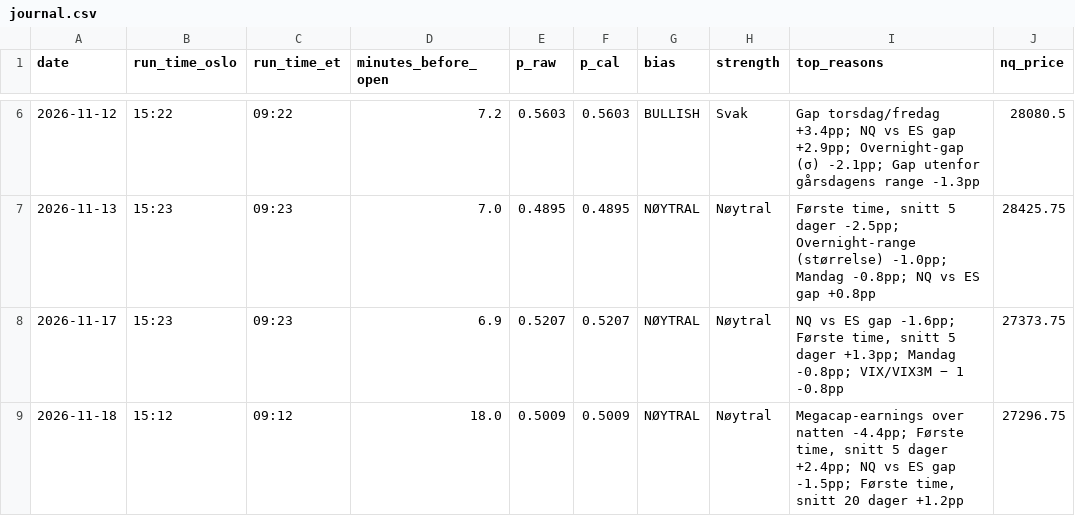
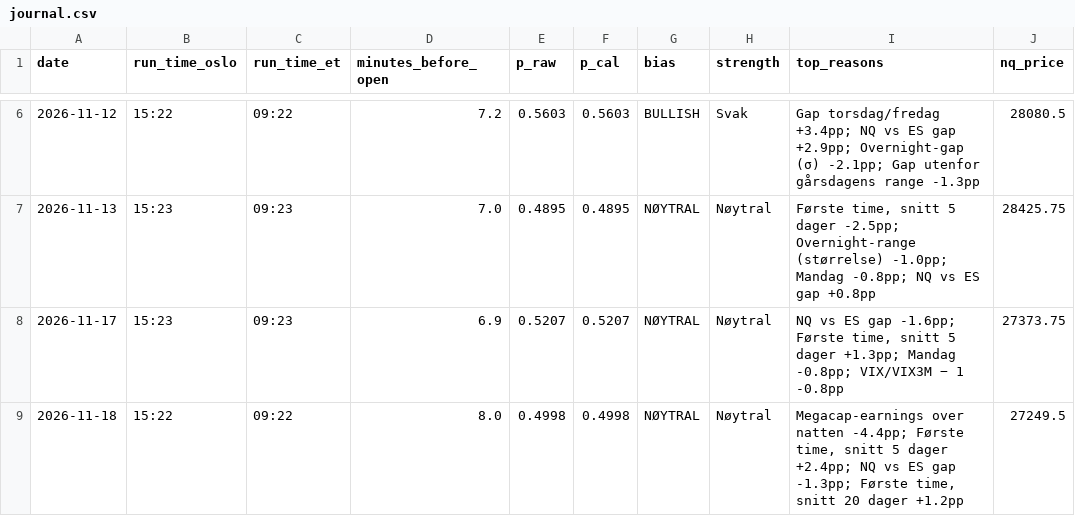
Before and after one commit to 21Matso/nq-bias, a CSV file: data/journal.csv, drawn as a sheet; only a part is shown, gaps mark what is left out; the diff names each change by its address in the sheet, - before the commit and + after, or states it on an @@ line.

```diff
--- a/data/journal.csv
+++ b/data/journal.csv
-B9 (run_time_oslo): 15:12
+B9 (run_time_oslo): 15:22
-C9 (run_time_et): 09:12
+C9 (run_time_et): 09:22
-D9 (minutes_before_open): 18.0
+D9 (minutes_before_open): 8.0
-E9 (p_raw): 0.5009
+E9 (p_raw): 0.4998
-F9 (p_cal): 0.5009
+F9 (p_cal): 0.4998
-I9 (top_reasons): …ES gap -1.5pp; Første time,…
+I9 (top_reasons): …ES gap -1.3pp; Første time,…
-J9 (nq_price): 27296.75
+J9 (nq_price): 27249.5
```
Also changed, not shown: 1 other file.
